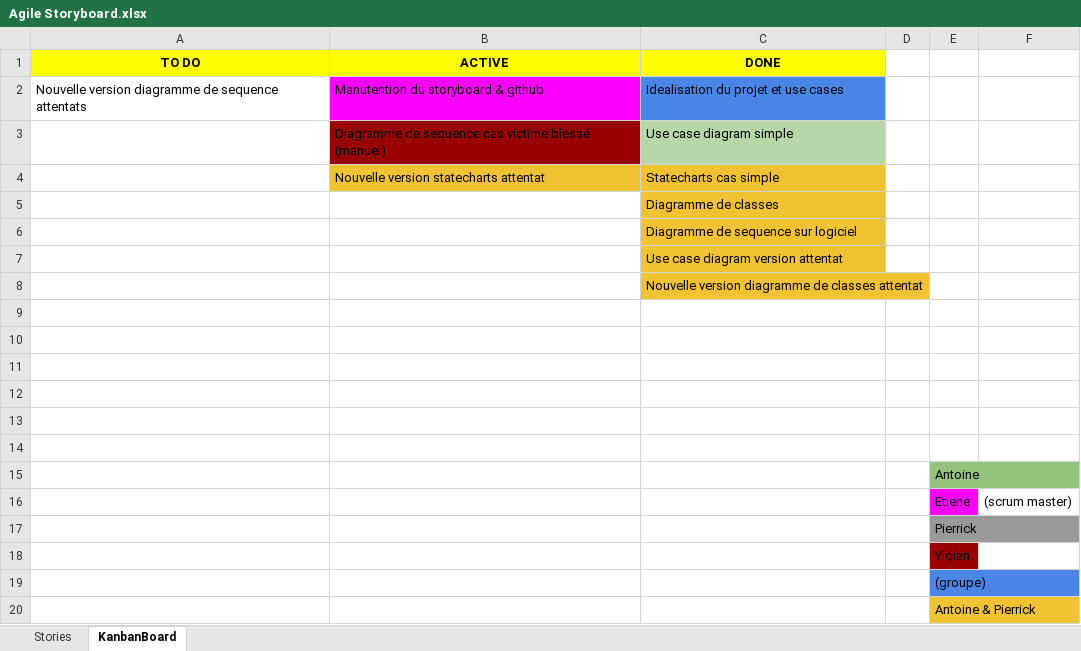
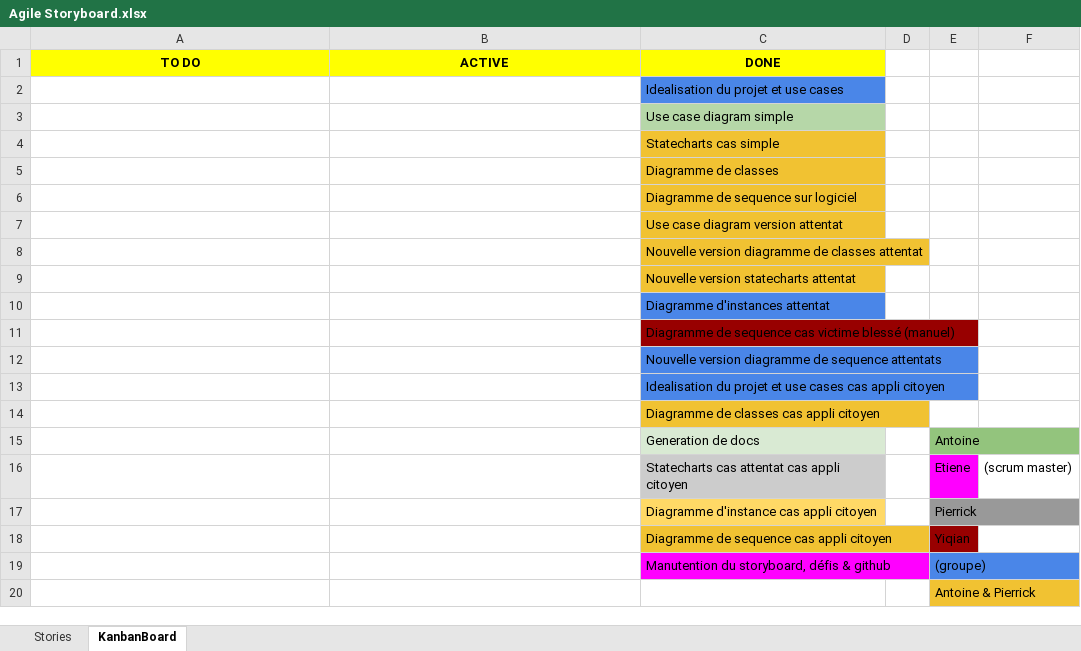
Before and after one commit to Etiene/nuitdelinfo, an Excel workbook: documentation/Agile Storyboard.xlsx, sheet KanbanBoard, drawn as a sheet; values as stored, in another font and other column widths than the file's, no borders; charts and pictures not drawn; removed rows and columns are numbered as before the commit, all else as after; the diff names each change by its address in the sheet, - before the commit and + after, or states it on an @@ line.

Commit message:
Update Agile storyboard

```diff
--- a/documentation/Agile Storyboard.xlsx (sheet KanbanBoard)
+++ b/documentation/Agile Storyboard.xlsx (sheet KanbanBoard)
-row 2: Nouvelle version diagramme de sequence attentats | Manutention du storyboard & github | Idealisation du projet et use cases
-row 3:  | Diagramme de sequence cas victime blessé (manuel) | Use case diagram simple
-row 4:  | Nouvelle version statecharts attentat | Statecharts cas simple
+row 2:  |  | Idealisation du projet et use cases
+row 3:  |  | Use case diagram simple
+row 4:  |  | Statecharts cas simple
-C9 (DONE): (empty)
+C9 (DONE): Nouvelle version statecharts attentat
-C9 fill: none
+C9 fill: #F1C232
-C10 (DONE): (empty)
+C10 (DONE): Diagramme d'instances attentat
-C10 fill: none
+C10 fill: #4A86E8
-C11 (DONE): (empty)
+C11 (DONE): Diagramme de sequence cas victime blessé (manuel)
-C11 fill: none
+C11 fill: #980000
-C12 (DONE): (empty)
+C12 (DONE): Nouvelle version diagramme de sequence attentats
-C12:C13 fill: none
+C12:C13 fill: #4A86E8
-C13 (DONE): (empty)
+C13 (DONE): Idealisation du projet et use cases cas appli citoyen
-C14 (DONE): (empty)
+C14 (DONE): Diagramme de classes cas appli citoyen
-C14 fill: none
+C14 fill: #F1C232
-C15 (DONE): (empty)
+C15 (DONE): Generation de docs
-C15 fill: none
+C15 fill: #D9EAD3
-C16 (DONE): (empty)
+C16 (DONE): Statecharts cas attentat cas appli citoyen
-C16 fill: none
+C16 fill: #CCCCCC
-C17 (DONE): (empty)
+C17 (DONE): Diagramme d'instance cas appli citoyen
-C17 fill: none
+C17 fill: #FFD966
-C18 (DONE): (empty)
+C18 (DONE): Diagramme de sequence cas appli citoyen
-C18 fill: none
+C18 fill: #F1C232
-C19 (DONE): (empty)
+C19 (DONE): Manutention du storyboard, défis & github
-C19 fill: none
+C19 fill: #FF00FF
```
Also changed, not shown: sheet Stories.
